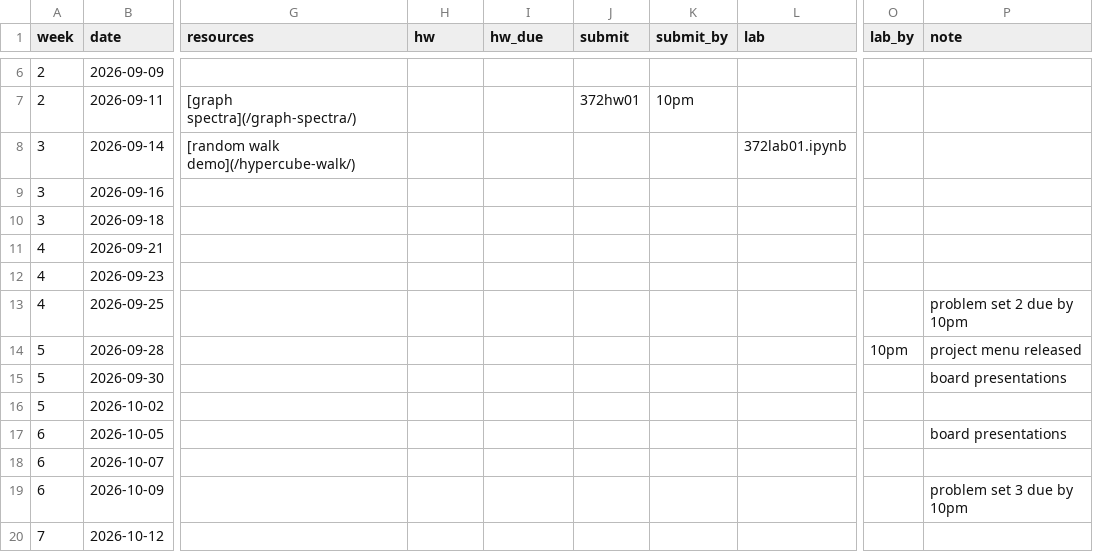
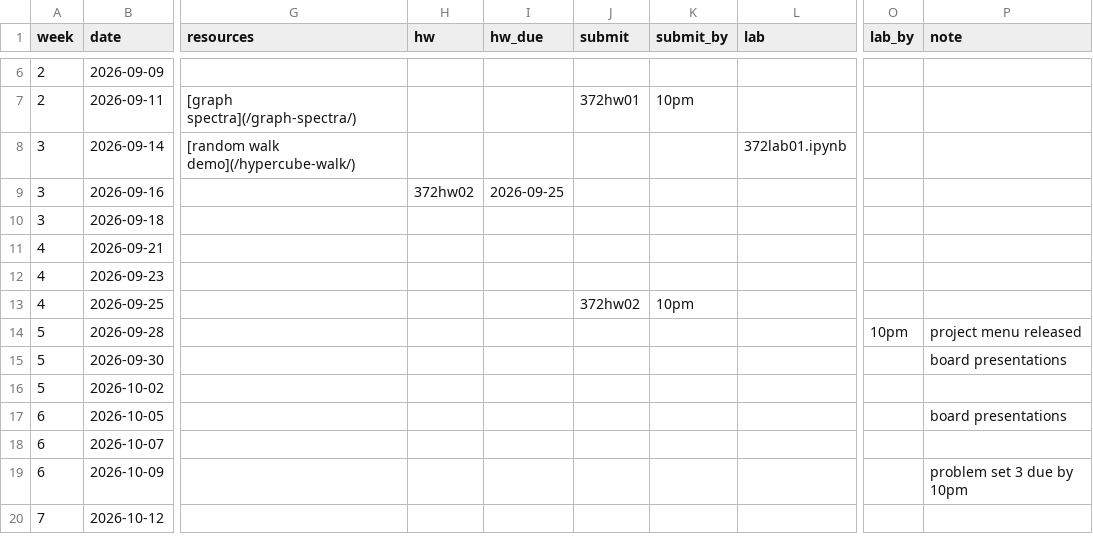
Before and after one commit to kyleormsby/kyleormsby.github.io, a CSV file: src/data/courses/372-fall26.csv, drawn as a sheet; only a part is shown, gaps mark what is left out; the diff names each change by its address in the sheet, - before the commit and + after, or states it on an @@ line.

Commit message:
372: post problem set 2 (assigned Sep 16, due Sep 25)

```diff
--- a/src/data/courses/372-fall26.csv
+++ b/src/data/courses/372-fall26.csv
-H9 (hw): (empty)
+H9 (hw): 372hw02
-I9 (hw_due): (empty)
+I9 (hw_due): 2026-09-25
-J13 (submit): (empty)
+J13 (submit): 372hw02
-K13 (submit_by): (empty)
+K13 (submit_by): 10pm
-P13 (note): problem set 2 due by 10pm
+P13 (note): (empty)
```
Also changed, not shown: 2 other files.
